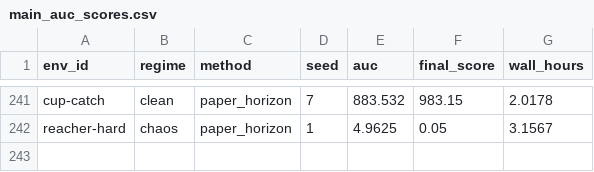
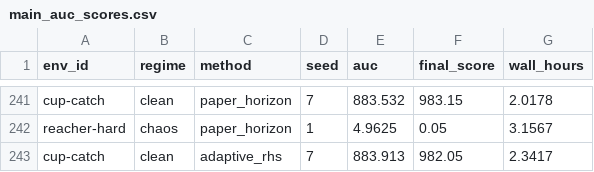
Before and after one commit to gguiomar/tdmpc2-jax, a CSV file: runs/results/corl_compact_v3/tables/main_auc_scores.csv, drawn as a sheet; only a part is shown, gaps mark what is left out.

```diff
--- a/runs/results/corl_compact_v3/tables/main_auc_scores.csv
+++ b/runs/results/corl_compact_v3/tables/main_auc_scores.csv
@@ -242 +242,2 @@ cup-catch,clean,paper_horizon,7,883.532,983.15,2.0178
 reacher-hard,chaos,paper_horizon,1,4.9625,0.05,3.1567
+cup-catch,clean,adaptive_rhs,7,883.913,982.05,2.3417
```
Also changed, not shown: runs/results/corl_compact_v3/tables/compute_runtime.csv, runs/results/corl_compact_v3/tables/main_final_scores.csv, 17 other files.
